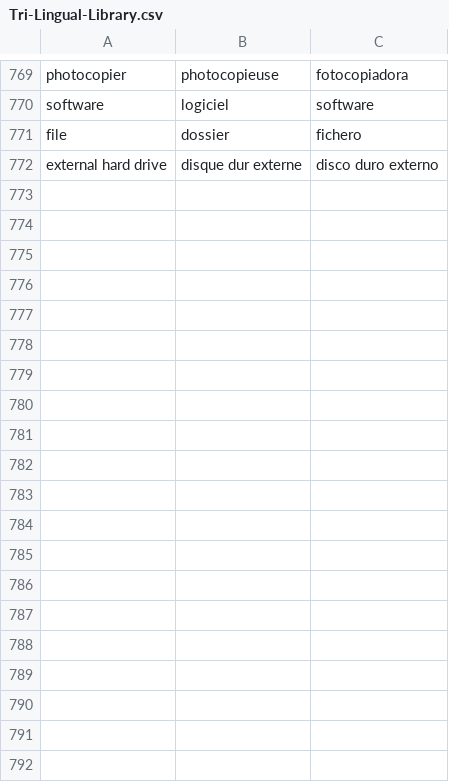
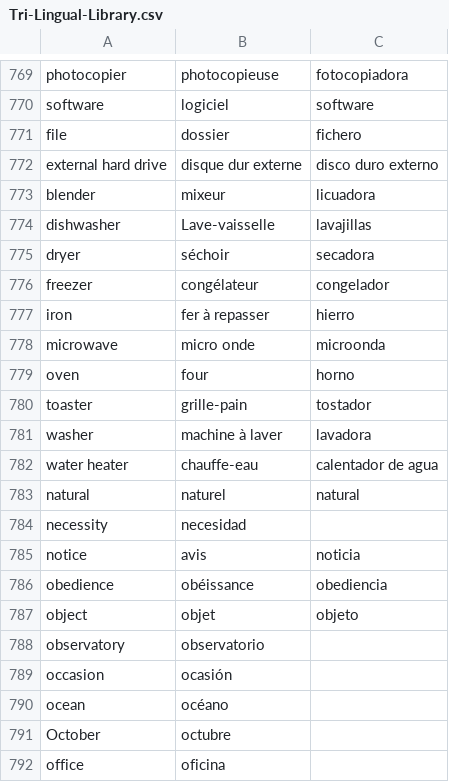
Before and after one commit to TIY-Lingo/lingo, a CSV file: Tri-Lingual-Library.csv, drawn as a sheet; only a part is shown, gaps mark what is left out; the diff covers the shown part only; the diff names each change by its address in the sheet, - before the commit and + after, or states it on an @@ line.

Commit message:
Added To dictionary

```diff
--- a/Tri-Lingual-Library.csv
+++ b/Tri-Lingual-Library.csv
+row 773: blender | mixeur | licuadora
+row 774: dishwasher | Lave-vaisselle | lavajillas
+row 775: dryer | séchoir | secadora
+row 776: freezer | congélateur | congelador
+row 777: iron | fer à repasser | hierro
+row 778: microwave | micro onde | microonda
+row 779: oven | four | horno
+row 780: toaster | grille-pain | tostador
+row 781: washer | machine à laver | lavadora
+row 782: water heater | chauffe-eau | calentador de agua
+row 783: natural | naturel | natural
+row 784: necessity | necesidad
+row 785: notice | avis | noticia
+row 786: obedience | obéissance | obediencia
+row 787: object | objet | objeto
+row 788: observatory | observatorio
+row 789: occasion | ocasión
+row 790: ocean | océano
+row 791: October | octubre
+row 792: office | oficina
```
Also changed, not shown: 36 added rows elsewhere in this file.
